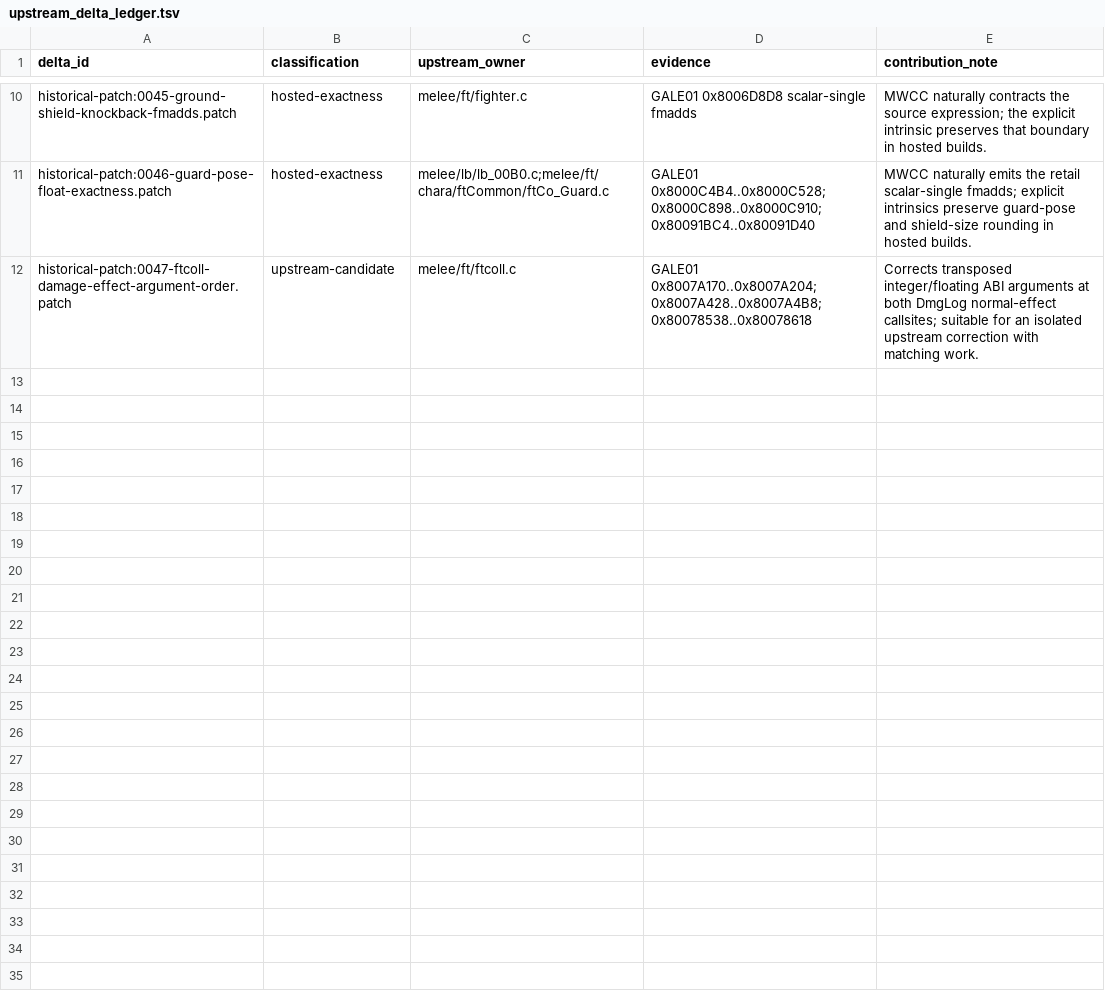
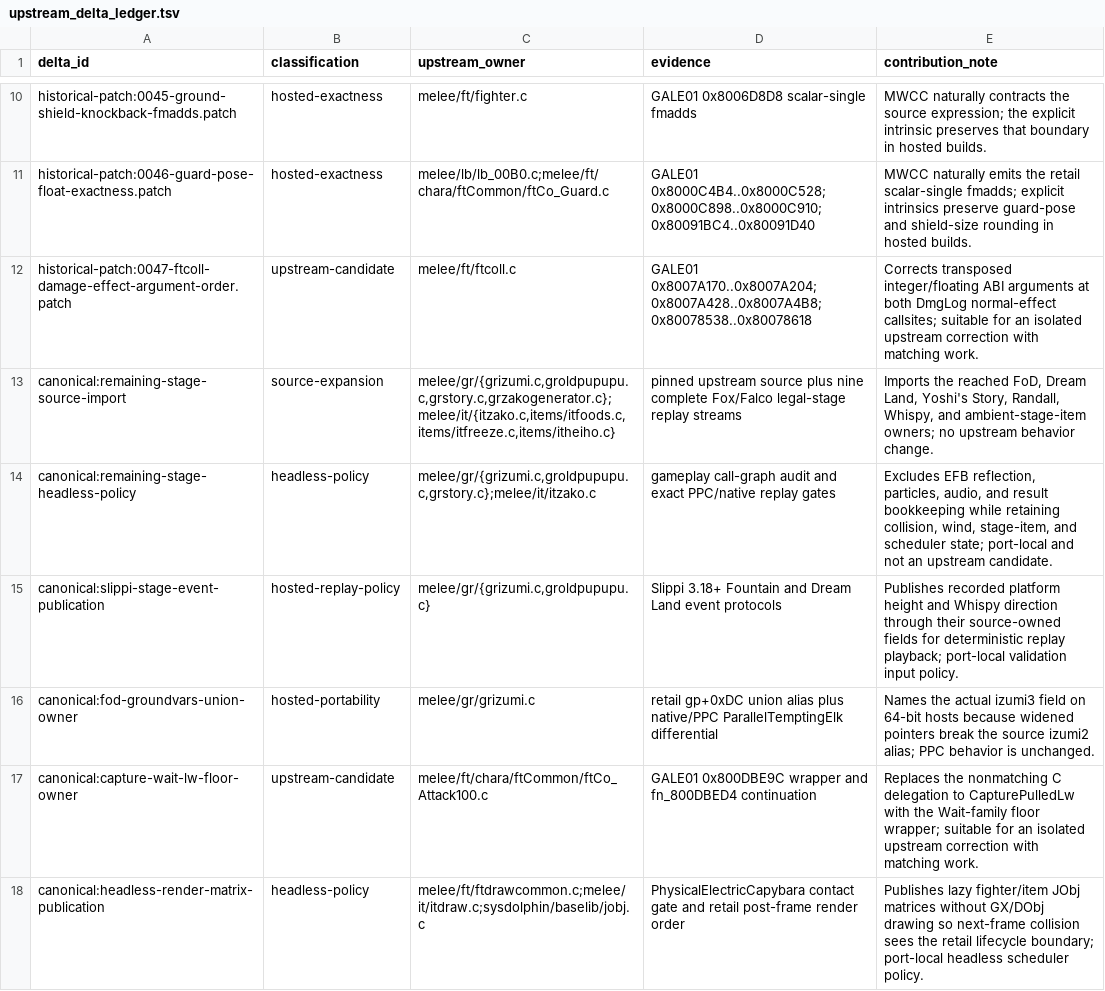
Before and after one commit to kyhavlov/melee-sim-light, a TSV file: src/melee_core/upstream_delta_ledger.tsv, drawn as a sheet; only a part is shown, gaps mark what is left out; the diff names each change by its address in the sheet, - before the commit and + after, or states it on an @@ line.

Commit message:
Complete Fox and Falco legal-stage source packet

```diff
--- a/src/melee_core/upstream_delta_ledger.tsv
+++ b/src/melee_core/upstream_delta_ledger.tsv
+row 13: canonical:remaining-stage-source-import | source-expansion | melee/gr/{grizumi.c,groldpupupu.c,grstory.c,grzakogenerator.c};melee/it/{itzako.c,items/itfoods.c,items/itfreeze.c,items/itheiho.c} | pinned upstream source plus nine complete Fox/Falco legal-stage replay streams | Imports the reached FoD, Dream Land, Yoshi's Story, Randall, Whispy, and ambient-stage-item owners; no upstream behavior change.
+row 14: canonical:remaining-stage-headless-policy | headless-policy | melee/gr/{grizumi.c,groldpupupu.c,grstory.c};melee/it/itzako.c | gameplay call-graph audit and exact PPC/native replay gates | Excludes EFB reflection, particles, audio, and result bookkeeping while retaining collision, wind, stage-item, and scheduler state; port-local and not an upstream candidate.
+row 15: canonical:slippi-stage-event-publication | hosted-replay-policy | melee/gr/{grizumi.c,groldpupupu.c} | Slippi 3.18+ Fountain and Dream Land event protocols | Publishes recorded platform height and Whispy direction through their source-owned fields for deterministic replay playback; port-local validation input policy.
+row 16: canonical:fod-groundvars-union-owner | hosted-portability | melee/gr/grizumi.c | retail gp+0xDC union alias plus native/PPC ParallelTemptingElk differential | Names the actual izumi3 field on 64-bit hosts because widened pointers break the source izumi2 alias; PPC behavior is unchanged.
+row 17: canonical:capture-wait-lw-floor-owner | upstream-candidate | melee/ft/chara/ftCommon/ftCo_Attack100.c | GALE01 0x800DBE9C wrapper and fn_800DBED4 continuation | Replaces the nonmatching C delegation to CapturePulledLw with the Wait-family floor wrapper; suitable for an isolated upstream correction with matching work.
+row 18: canonical:headless-render-matrix-publication | headless-policy | melee/ft/ftdrawcommon.c;melee/it/itdraw.c;sysdolphin/baselib/jobj.c | PhysicalElectricCapybara contact gate and retail post-frame render order | Publishes lazy fighter/item JObj matrices without GX/DObj drawing so next-frame collision sees the retail lifecycle boundary; port-local headless scheduler policy.
```
Also changed, not shown: src/melee_core/source_manifest.tsv, src/melee_core/stubs/ledger.tsv, 44 other files.
